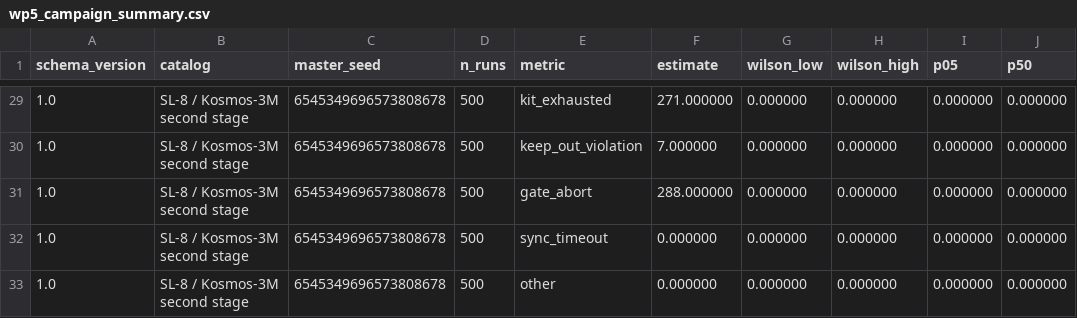
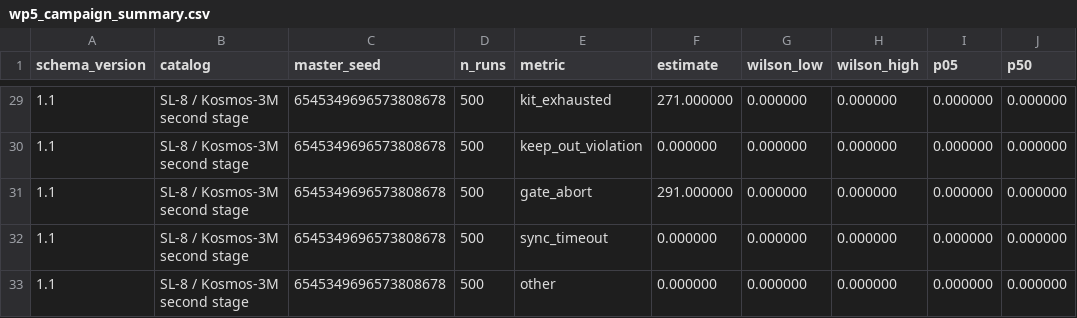
Before and after one commit to HeliCorgi/ADSC, a CSV file: generated/wp5_campaign_summary.csv, drawn as a sheet; only a part is shown, gaps mark what is left out; the diff covers the shown part only; the diff names each change by its address in the sheet, - before the commit and + after, or states it on an @@ line.

```diff
--- a/generated/wp5_campaign_summary.csv
+++ b/generated/wp5_campaign_summary.csv
-A29:A33 (schema_version): 1.0
+A29:A33 (schema_version): 1.1
-F30 (estimate): 7.000000
+F30 (estimate): 0.000000
-F31 (estimate): 288.000000
+F31 (estimate): 291.000000
```
Also changed, not shown: 58 edited cells elsewhere in this file, generated/reference_metrics.csv, generated/wp6_cost_summary.csv, 22 other files.
